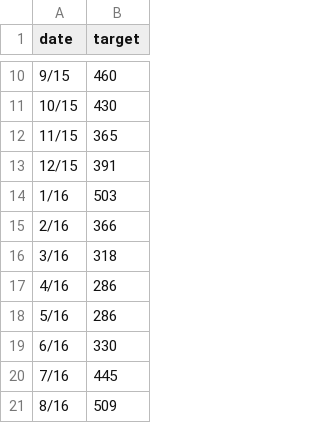
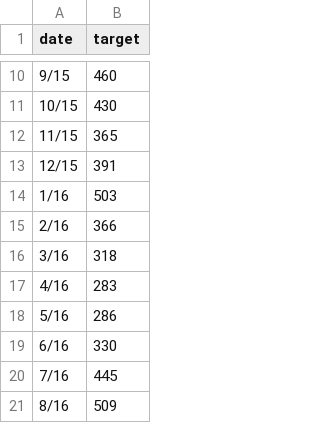
Before and after one commit to gh0stsh0t/PollutionHospitalization-LSTM, a CSV file: MonthlyTarget.csv, drawn as a sheet; only a part is shown, gaps mark what is left out.

```diff
--- a/MonthlyTarget.csv
+++ b/MonthlyTarget.csv
@@ -16,3 +16,3 @@ date,target
 3/16,318
-4/16,286
+4/16,283
 5/16,286
```
Also changed, not shown: 1 other file.
